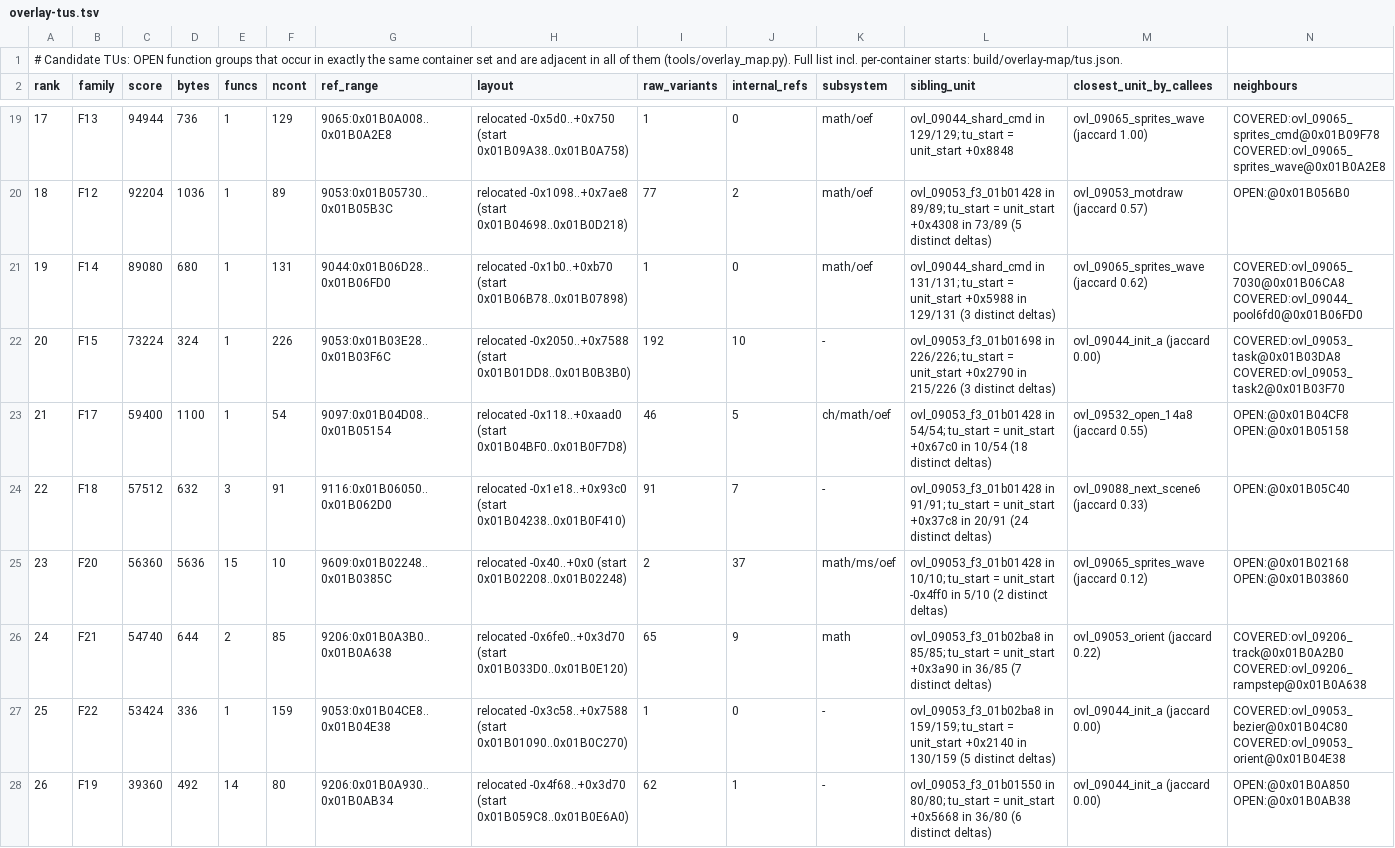
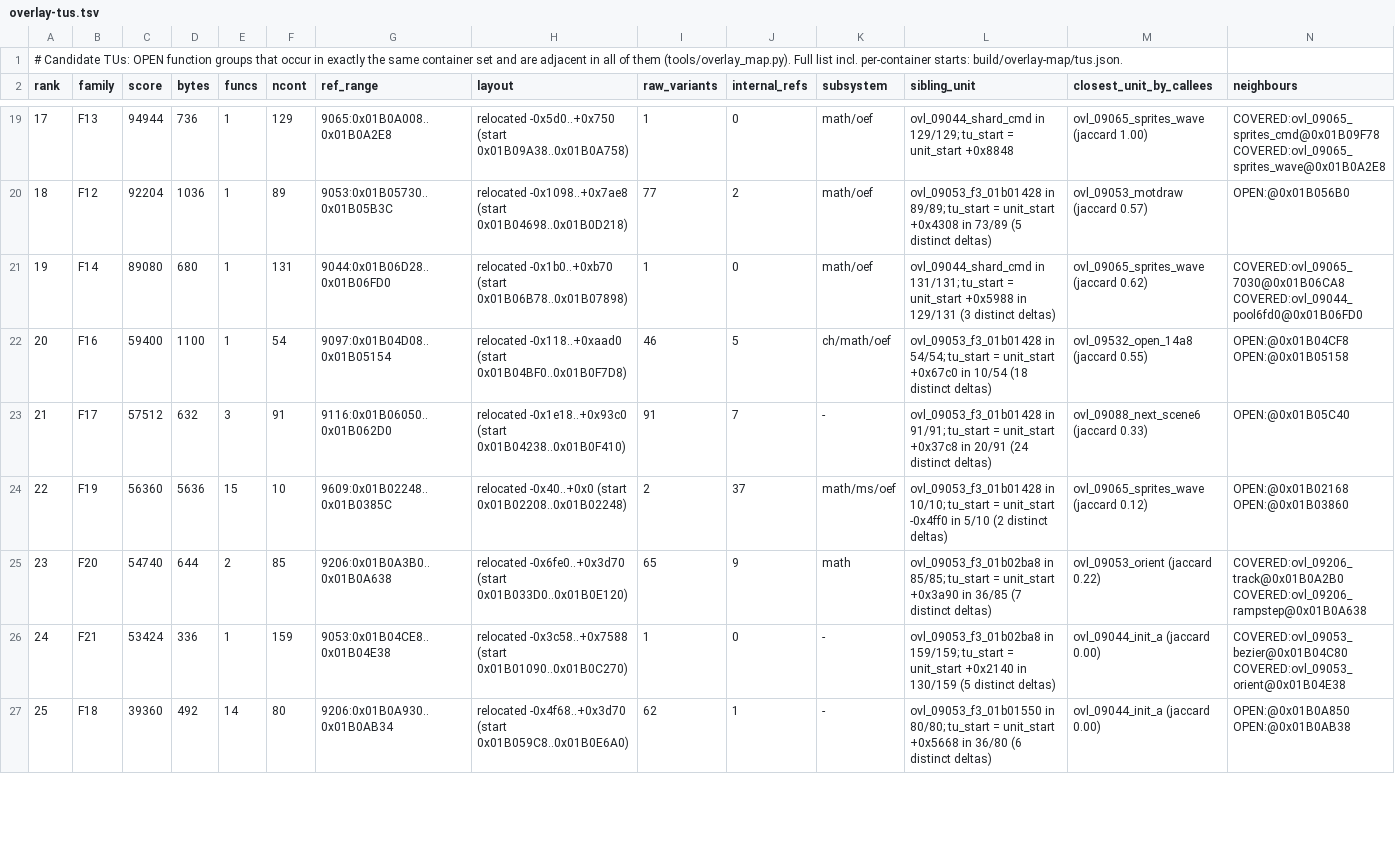
Before and after one commit to khasinski/final-fantasy-x-decomp, a TSV file: docs/overlay-tus.tsv, drawn as a sheet; only a part is shown, gaps mark what is left out; removed rows and columns are numbered as before the commit, all else as after; rows hold the shown columns only; the diff covers the shown part only; the diff names each change by its address in the sheet, - before the commit and + after, or states it on an @@ line.

Commit message:
overlays(09076): match ovl_09076_3480 (324B across 226 containers, +73KB, zero debt)

```diff
--- a/docs/overlay-tus.tsv
+++ b/docs/overlay-tus.tsv
-row 22: 20 | F15 | 73224 | 324 | 1 | 226 | 9053:0x01B03E28..0x01B03F6C | relocated -0x2050..+0x7588 (start 0x01B01DD8..0x01B0B3B0) | 192 | 10 | - | ovl_09053_f3_01b01698 in 226/226; tu_start = unit_start +0x2790 in 215/226 (3 distinct deltas) | ovl_09044_init_a (jaccard 0.00) | COVERED:ovl_09053_task@0x01B03DA8 COVERED:ovl_09053_task2@0x01B03F70
@@ column A (rank) renumbered between rows 22 and 101 @@
-B22 (family): F17
+B22 (family): F16
-B23 (family): F18
+B23 (family): F17
-B24 (family): F20
+B24 (family): F19
-B25 (family): F21
+B25 (family): F20
-B26 (family): F22
+B26 (family): F21
-B27 (family): F19
+B27 (family): F18
```
Also changed, not shown: 1 added row and 73 edited cells elsewhere in this file, docs/overlay-ranking.tsv, 3 other files.
